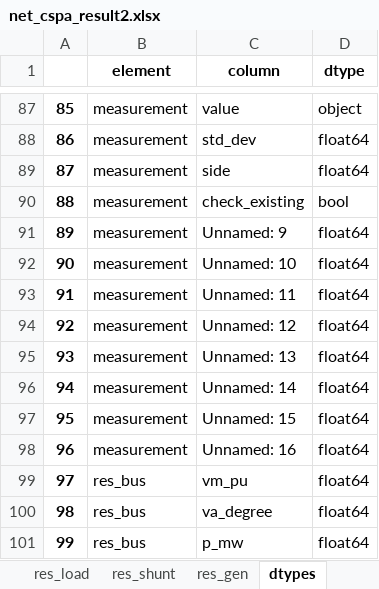
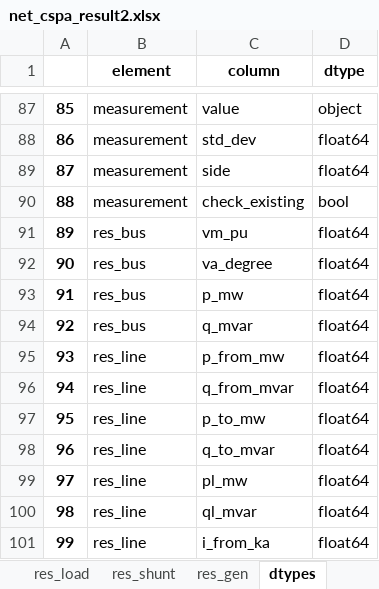
Before and after one commit to AzamatIlyasov/pandafp, an Excel workbook: demo/EMS/net_cspa_result2.xlsx, sheet dtypes, drawn as a sheet; only a part is shown, gaps mark what is left out; the shorter side is filled out with more unchanged rows; values as stored, in another font and other column widths than the file's, no borders; removed rows and columns are numbered as before the commit, all else as after; the diff names each change by its address in the sheet, - before the commit and + after, or states it on an @@ line.

```diff
--- a/demo/EMS/net_cspa_result2.xlsx (sheet dtypes)
+++ b/demo/EMS/net_cspa_result2.xlsx (sheet dtypes)
-row 91: 89 | measurement | Unnamed: 9 | float64
-row 92: 90 | measurement | Unnamed: 10 | float64
-row 93: 91 | measurement | Unnamed: 11 | float64
-row 94: 92 | measurement | Unnamed: 12 | float64
-row 95: 93 | measurement | Unnamed: 13 | float64
-row 96: 94 | measurement | Unnamed: 14 | float64
-row 97: 95 | measurement | Unnamed: 15 | float64
-row 98: 96 | measurement | Unnamed: 16 | float64
@@ column A renumbered from row 91 down @@
```
Also changed, not shown: sheet measurement, demo/EMS/net_cspa2.xlsx.
